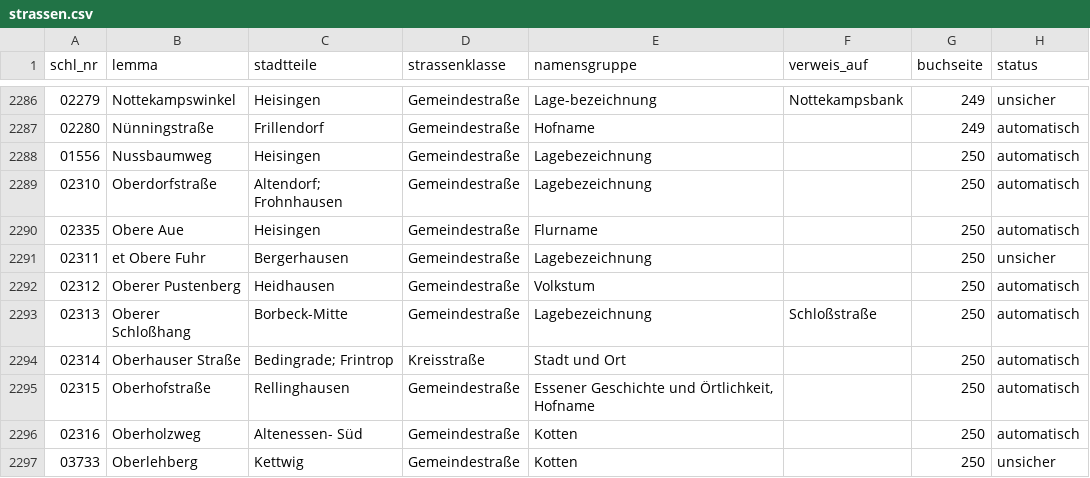
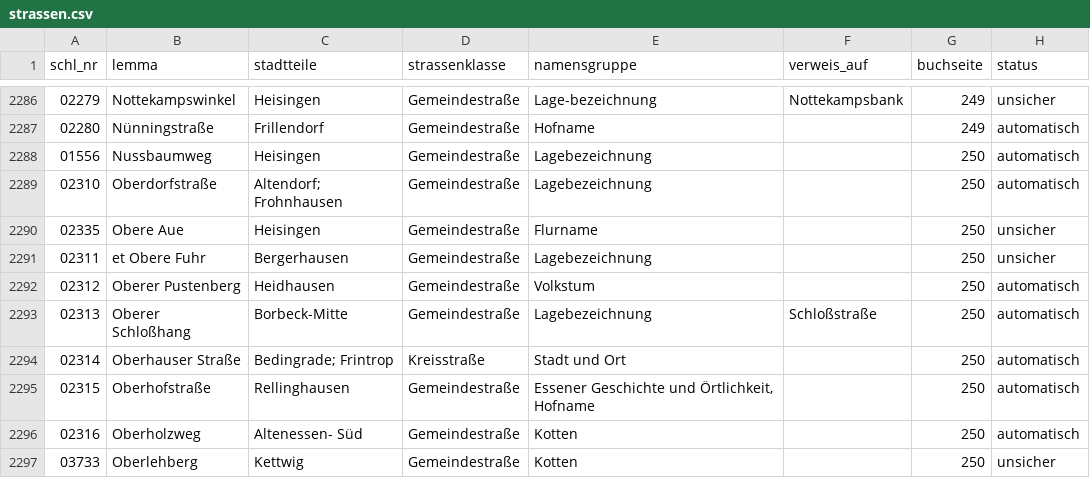
Before and after one commit to rodouc6/essener-strassen, a CSV file: daten/strassen.csv, drawn as a sheet; only a part is shown, gaps mark what is left out.

```diff
--- a/daten/strassen.csv
+++ b/daten/strassen.csv
@@ -2289,3 +2289,3 @@ schl_nr,lemma,stadtteile,strassenklasse,namensgruppe,verweis_auf,buchseite,statu
 02310,Oberdorfstraße,Altendorf; Frohnhausen,Gemeindestraße,Lagebezeichnung,,250,automatisch
-02335,Obere Aue,Heisingen,Gemeindestraße,Flurname,,250,automatisch
+02335,Obere Aue,Heisingen,Gemeindestraße,Flurname,,250,unsicher
 02311,et Obere Fuhr,Bergerhausen,Gemeindestraße,Lagebezeichnung,,250,unsicher
```
Also changed, not shown: 3 other files.
